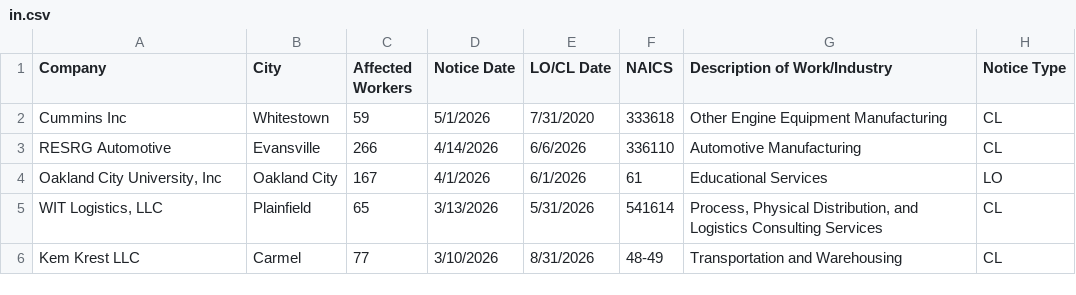
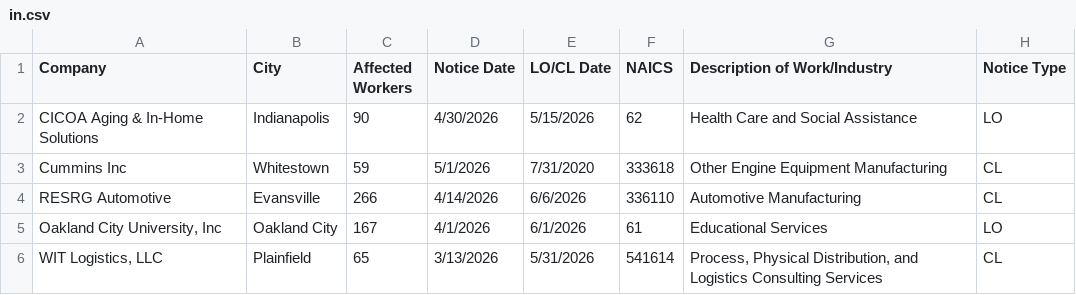
Before and after one commit to FTS-IE/github-actions-tut, a CSV file: data/in.csv, drawn as a sheet; only a part is shown; the shorter side is filled out with more unchanged rows; the diff names each change by its address in the sheet, - before the commit and + after, or states it on an @@ line.

```diff
--- a/data/in.csv
+++ b/data/in.csv
+row 2: CICOA Aging & In-Home Solutions | Indianapolis | 90 | 4/30/2026 | 5/15/2026 | 62 | Health Care and Social Assistance | LO
```
Also changed, not shown: data/ks.csv, data/or.csv, 6 other files.
